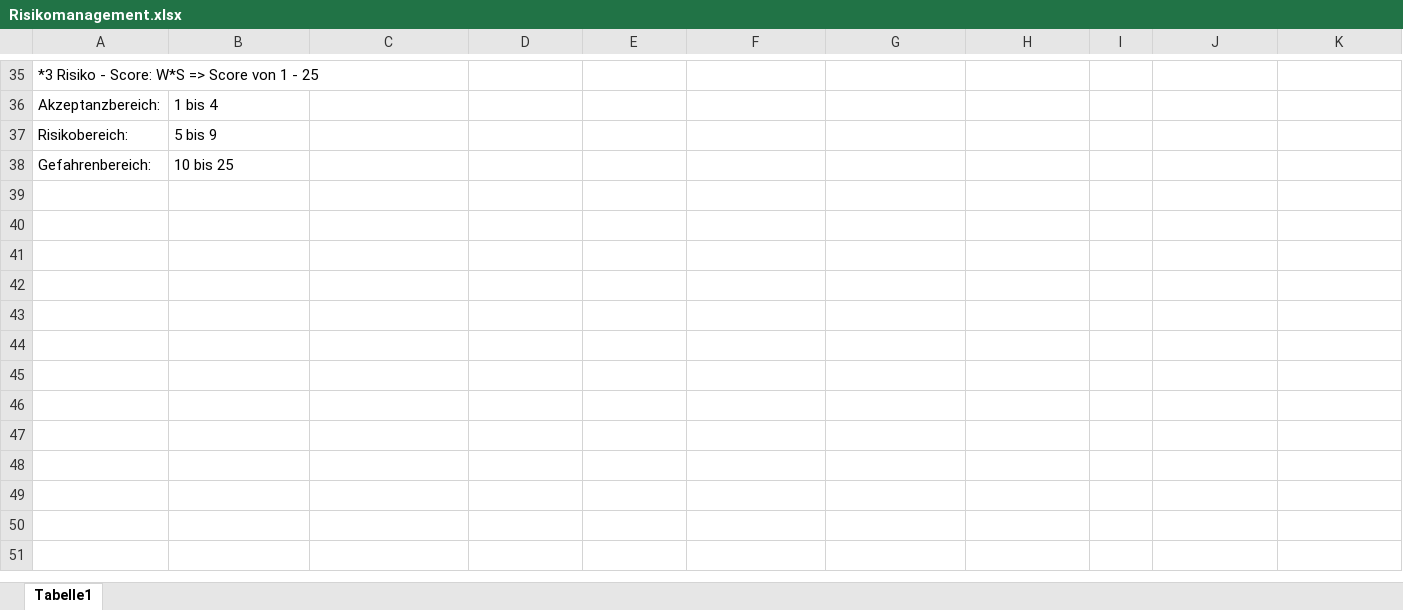
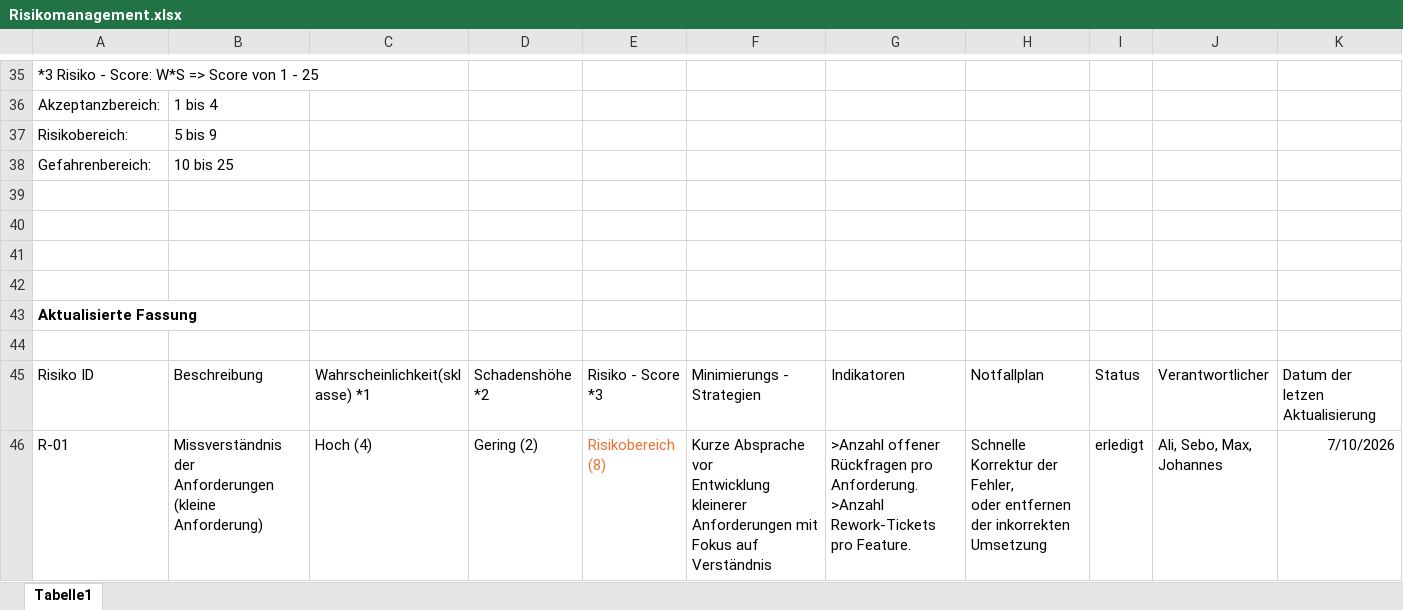
Before and after one commit to DualNetworking/DualNetworking, an Excel workbook: docs/Risikomanagement/Risikomanagement.xlsx, sheet Tabelle1, drawn as a sheet; only a part is shown, gaps mark what is left out; values as stored, in another font and other column widths than the file's, no borders; ↵ is a line break in a cell; the diff covers the shown part only; the diff names each change by its address in the sheet, - before the commit and + after, or states it on an @@ line.

```diff
--- a/docs/Risikomanagement/Risikomanagement.xlsx (sheet Tabelle1)
+++ b/docs/Risikomanagement/Risikomanagement.xlsx (sheet Tabelle1)
+row 39: (empty)
+row 40: (empty)
+row 41: (empty)
+row 42: (empty)
+row 43: Aktualisierte Fassung
+row 44: (empty)
+row 45: Risiko ID | Beschreibung | Wahrscheinlichkeit(sklasse) *1 | Schadenshöhe *2 | Risiko - Score *3 | Minimierungs - Strategien | Indikatoren | Notfallplan | Status | Verantwortlicher | Datum der letzen Aktualisierung
+row 46: R-01 | Missverständnis der ↵ Anforderungen (kleine Anforderung) | Hoch (4) | Gering (2) | Risikobereich (8) | Kurze Absprache vor ↵ Entwicklung kleinerer ↵ Anforderungen mit Fokus auf Verständnis | >Anzahl offener ↵ Rückfragen pro Anforderung. ↵ >Anzahl Rework-Tickets pro Feature. | Schnelle Korrektur der Fehler, ↵ oder entfernen der inkorrekten Umsetzung | erledigt | Ali, Sebo, Max, ↵ Johannes | 7/10/2026
```
Also changed, not shown: 8 added rows elsewhere in this sheet, 10 other files.
